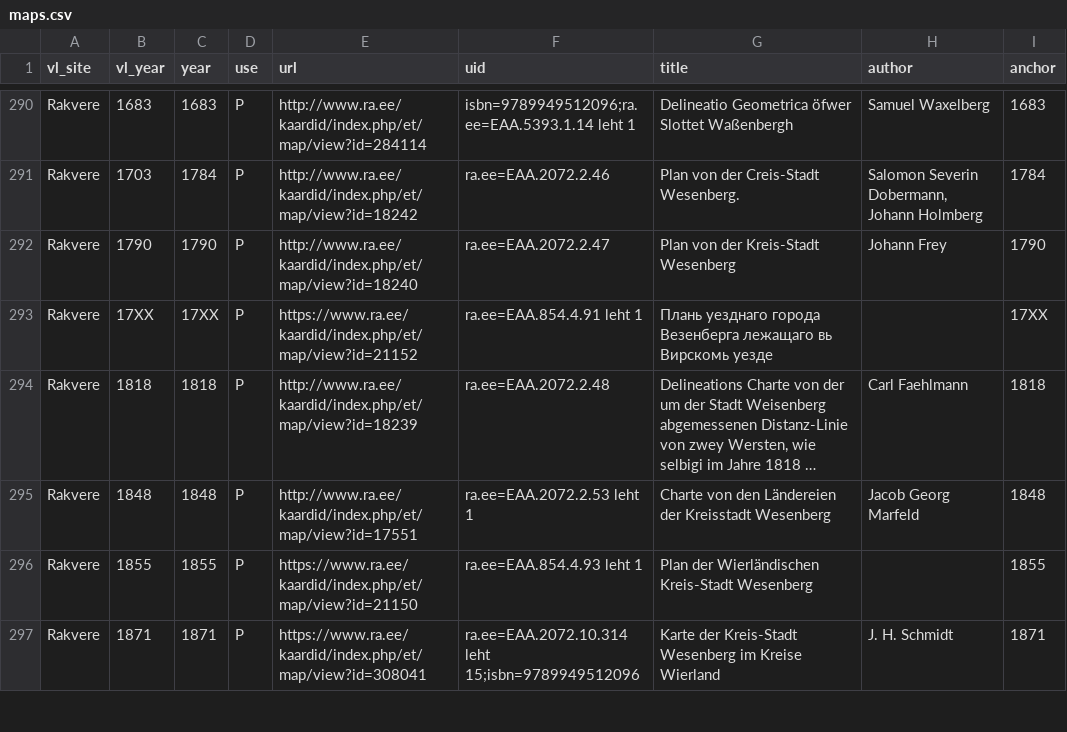
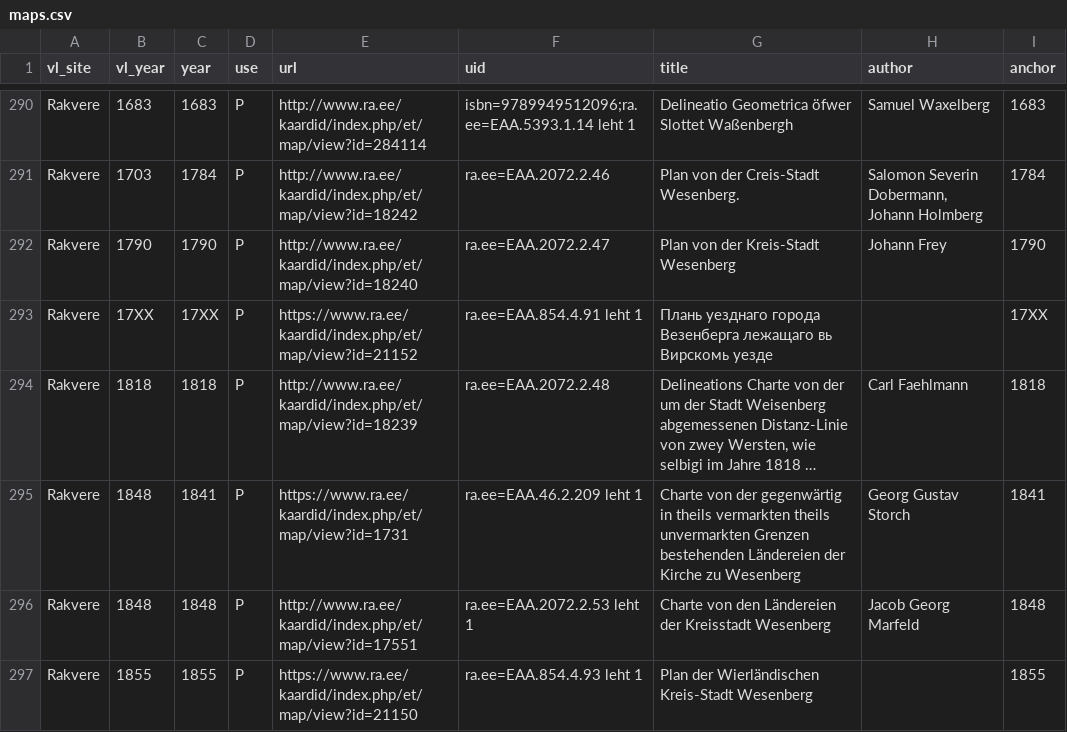
Before and after one commit to l6gistaja/vanalinnad, a CSV file: vector/common/vanalinnad_maps/maps.csv, drawn as a sheet; only a part is shown, gaps mark what is left out; the shorter side is filled out with more unchanged rows; long unchanged cells end in …; the diff names each change by its address in the sheet, - before the commit and + after, or states it on an @@ line.

Commit message:
Rakvere 1841

```diff
--- a/vector/common/vanalinnad_maps/maps.csv
+++ b/vector/common/vanalinnad_maps/maps.csv
+row 295: Rakvere | 1848 | 1841 | P | https://www.ra.ee/kaardid/index.php/et/map/view?id=1731 | ra.ee=EAA.46.2.209 leht 1 | Charte von der gegenwärtig in theils vermarkten theils unvermarkten Grenzen bestehenden Ländereien der Kirche zu Wesenberg | Georg Gustav Storch | 1841
```
Also changed, not shown: 8 other files.
